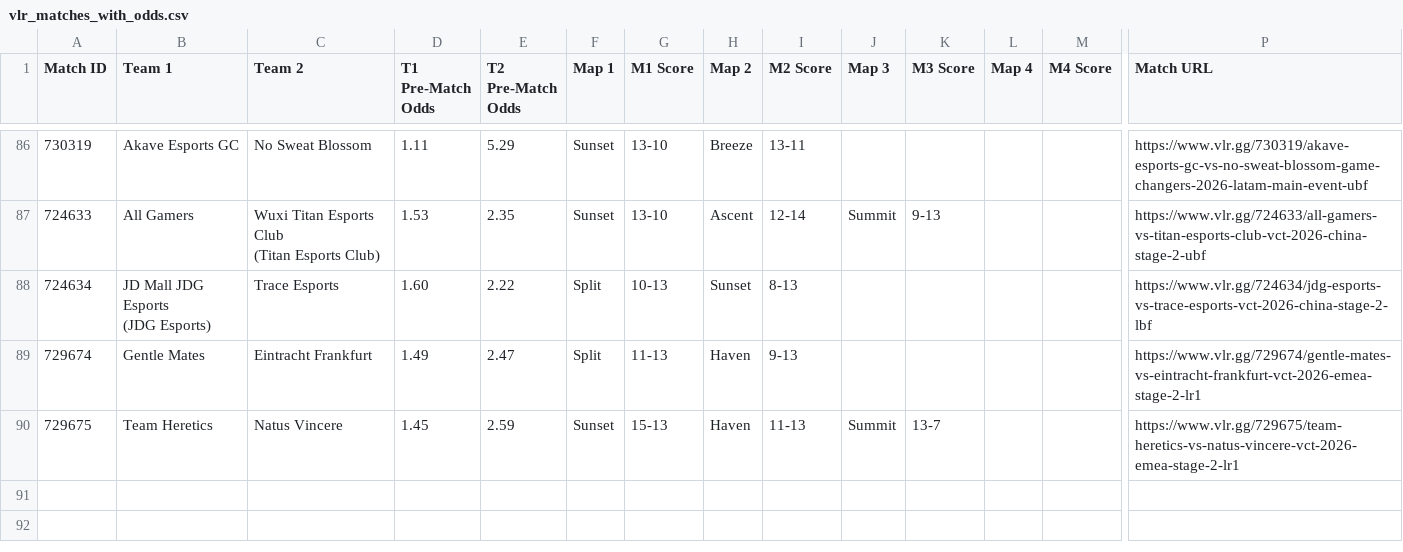
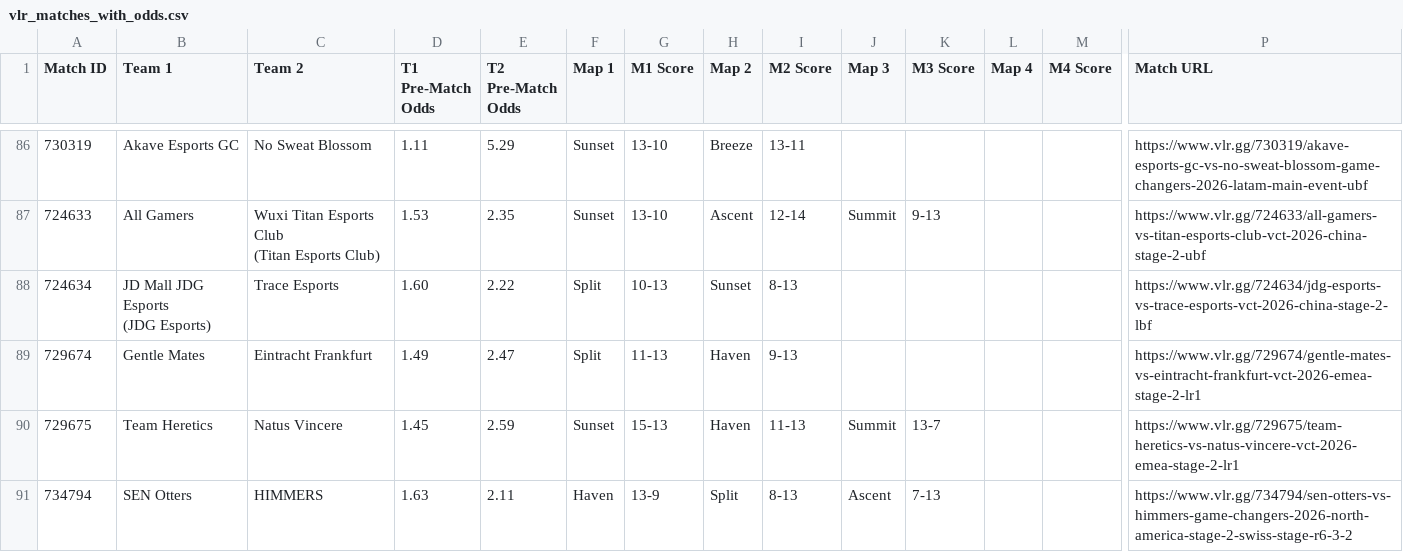
Before and after one commit to poveshcannoo/ValorantScrapping, a CSV file: vlr_matches_with_odds.csv, drawn as a sheet; only a part is shown, gaps mark what is left out; rows hold the shown columns only; the diff names each change by its address in the sheet, - before the commit and + after, or states it on an @@ line.

```diff
--- a/vlr_matches_with_odds.csv
+++ b/vlr_matches_with_odds.csv
+row 91: 734794 | SEN Otters | HIMMERS | 1.63 | 2.11 | Haven | 13-9 | Split | 8-13 | Ascent | 7-13 |  |  | https://www.vlr.gg/734794/sen-otters-vs-himmers-game-changers-2026-north-america-stage-2-swiss-stage-r6-3-2
```
Also changed, not shown: 1 other file.
